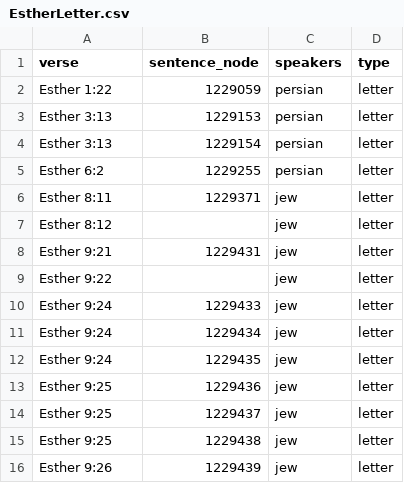
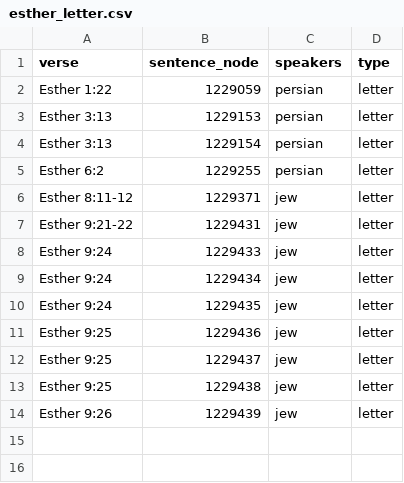
Before and after one commit to alphalef/digital-biblical-studies, a CSV file: Esther-Linguistic-Approach/esther_letter.csv (was Esther-Linguistic-Approach/EstherLetter.csv), drawn as a sheet.

```diff
--- a/Esther-Linguistic-Approach/EstherLetter.csv
+++ b/Esther-Linguistic-Approach/esther_letter.csv
@@ -5,6 +5,4 @@ Esther 3:13,1229154,persian,letter
 Esther 6:2,1229255,persian,letter
-Esther 8:11,1229371,jew,letter
-Esther 8:12,,jew,letter
-Esther 9:21,1229431,jew,letter
-Esther 9:22,,jew,letter
+Esther 8:11-12,1229371,jew,letter
+Esther 9:21-22,1229431,jew,letter
 Esther 9:24,1229433,jew,letter
```
Also changed, not shown: Esther-Linguistic-Approach/esther_letter_data.csv, 14 other files.
